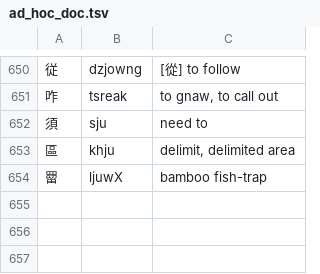
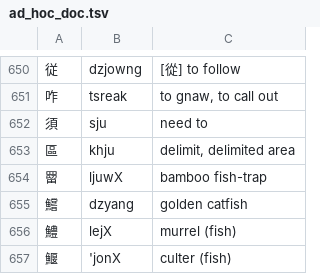
Before and after one commit to increpare/middle_chinese_converter, a TSV file: standalone/data/ad_hoc_doc.tsv, drawn as a sheet; only a part is shown, gaps mark what is left out; the diff names each change by its address in the sheet, - before the commit and + after, or states it on an @@ line.

Commit message:
Update ad_hoc_doc.tsv

```diff
--- a/standalone/data/ad_hoc_doc.tsv
+++ b/standalone/data/ad_hoc_doc.tsv
+row 655: 鱨 | dzyang | golden catfish
+row 656: 鱧 | lejX | murrel (fish)
+row 657: 鰋 | 'jonX | culter (fish)
```
